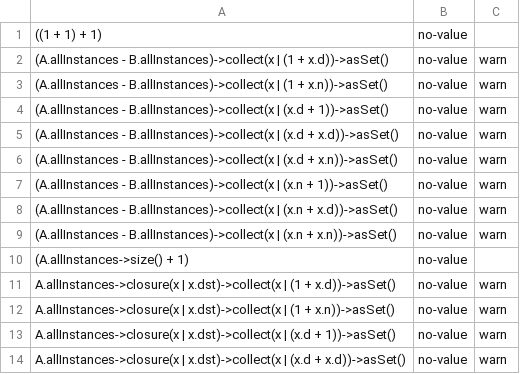
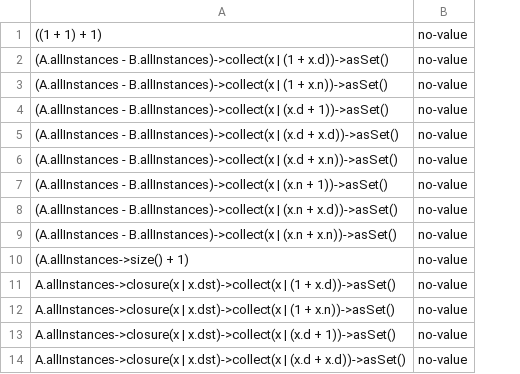
Before and after one commit to kapp667/use4llm-plugins, a TSV file: ci/translation-oracle/expected.tsv, drawn as a sheet; only a part is shown; the diff names each change by its address in the sheet, - before the commit and + after, or states it on an @@ line.

```diff
--- a/ci/translation-oracle/expected.tsv
+++ b/ci/translation-oracle/expected.tsv
-column C, rows 2-14: warn | warn | warn | warn | warn | warn | warn | warn |  | warn | warn | warn | warn
```
Also changed, not shown: 1 other file.
